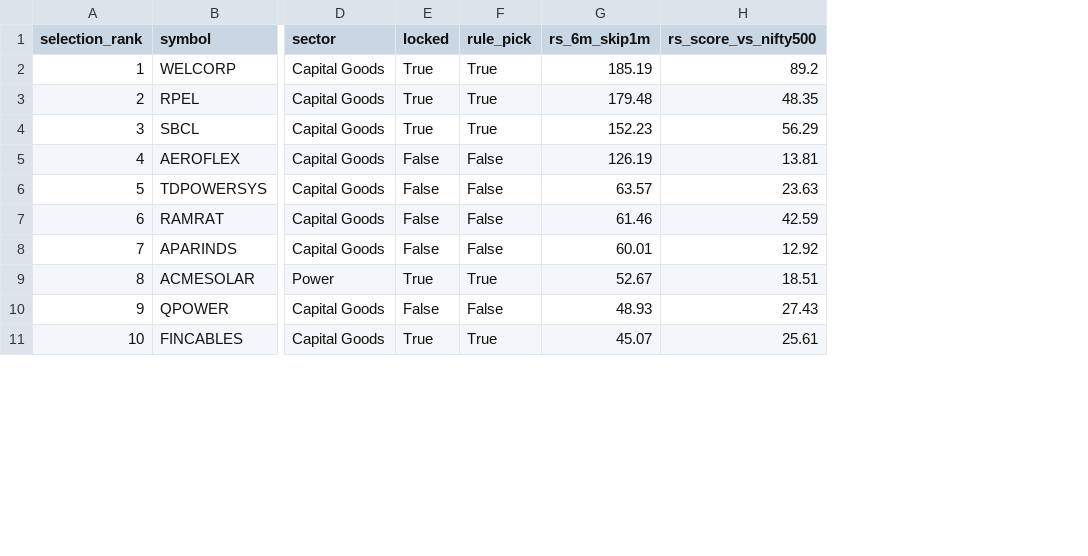
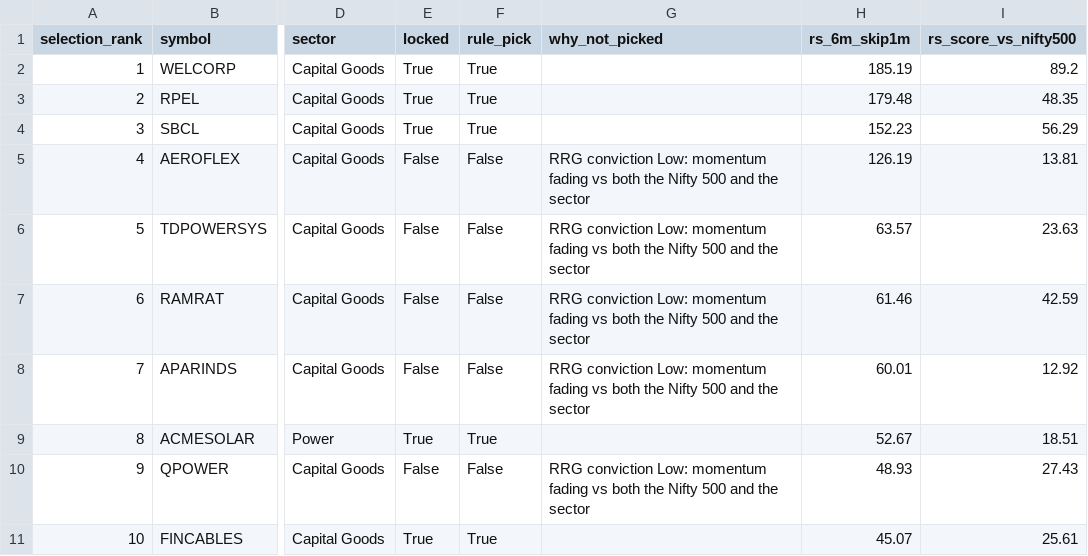
Before and after one commit to shambo1597-afk/capex-infra-portfolio, a CSV file: output/selection_ranking.csv, drawn as a sheet; only a part is shown, gaps mark what is left out; the diff names each change by its address in the sheet, - before the commit and + after, or states it on an @@ line.

```diff
--- a/output/selection_ranking.csv
+++ b/output/selection_ranking.csv
+column G (why_not_picked), rows 5-10: RRG conviction Low: momentum fading vs both the Nifty 500 and the sector | RRG conviction Low: momentum fading vs both the Nifty 500 and the sector | RRG conviction Low: momentum fading vs both the Nifty 500 and the sector | RRG conviction Low: momentum fading vs both the Nifty 500 and the sector |  | RRG conviction Low: momentum fading vs both the Nifty 500 and the sector
```
Also changed, not shown: 2 other files.
